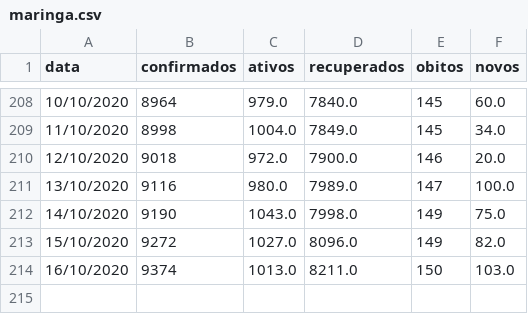
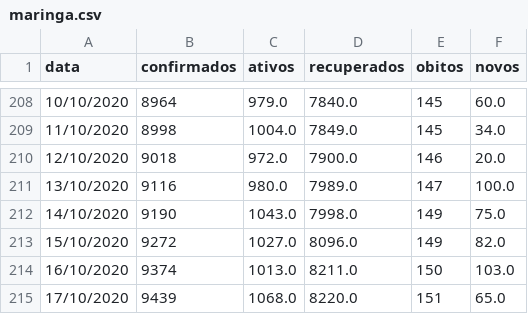
Before and after one commit to elemosjr/covid_maringa, a CSV file: data/maringa.csv, drawn as a sheet; only a part is shown, gaps mark what is left out; the diff names each change by its address in the sheet, - before the commit and + after, or states it on an @@ line.

Commit message:
17/10/2020

```diff
--- a/data/maringa.csv
+++ b/data/maringa.csv
+row 215: 17/10/2020 | 9439 | 1068.0 | 8220.0 | 151 | 65.0
```
